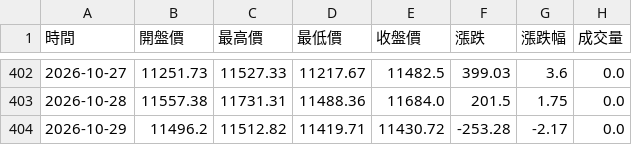
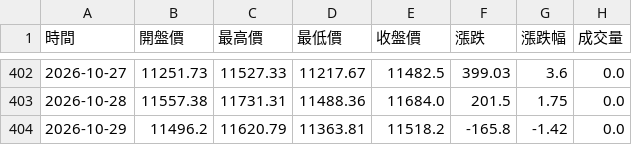
Before and after one commit to hawk82508-cloud/major-indices-channel, a CSV file: data/SOX/raw_daily.csv, drawn as a sheet; only a part is shown, gaps mark what is left out.

```diff
--- a/data/SOX/raw_daily.csv
+++ b/data/SOX/raw_daily.csv
@@ -403,2 +403,2 @@
 2026-10-28,11557.38,11731.31,11488.36,11684.0,201.5,1.75,0.0
-2026-10-29,11496.2,11512.82,11419.71,11430.72,-253.28,-2.17,0.0
+2026-10-29,11496.2,11620.79,11363.81,11518.2,-165.8,-1.42,0.0
```
Also changed, not shown: data/DJI/raw_daily.csv, data/NASDAQ/raw_daily.csv, 8 other files.
